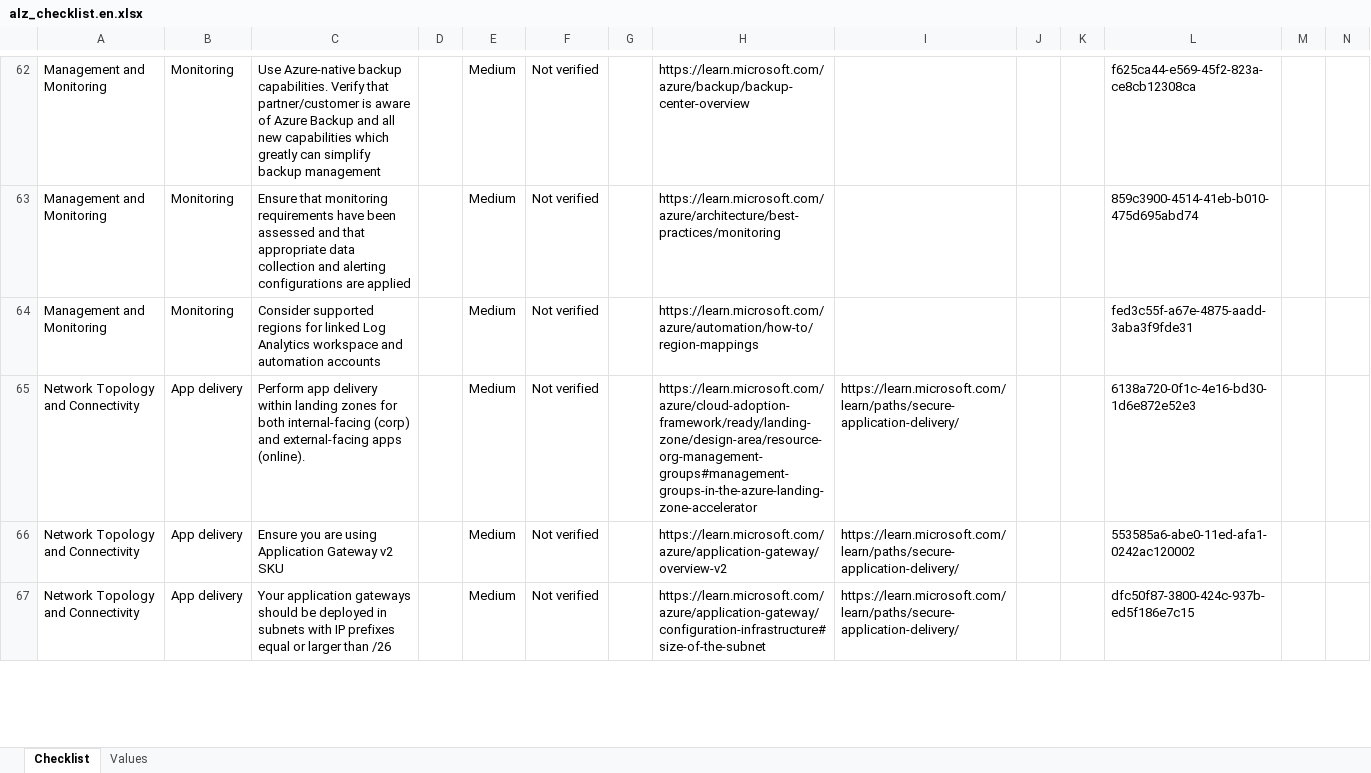
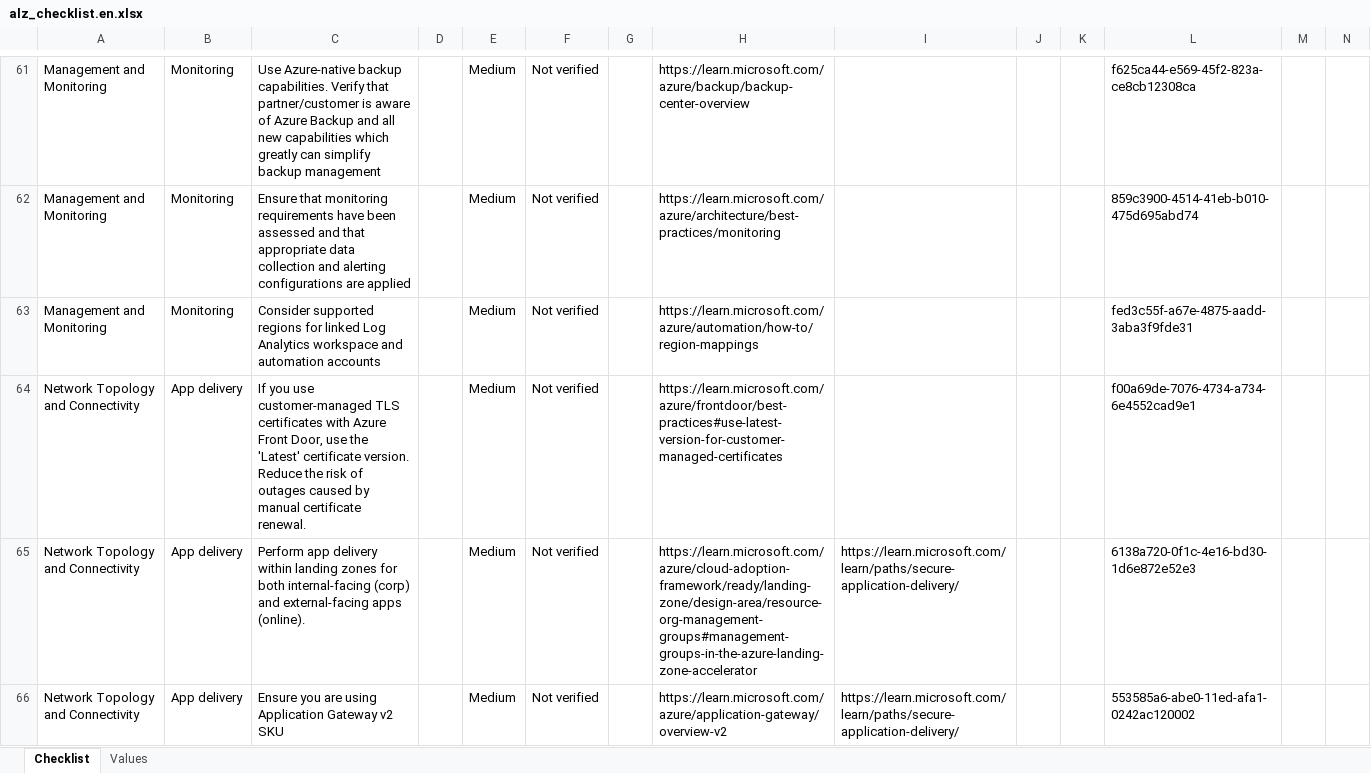
Before and after one commit to Azure/review-checklists, an Excel workbook: spreadsheet/macrofree/alz_checklist.en.xlsx, sheet Checklist, drawn as a sheet; only a part is shown, gaps mark what is left out; the shorter side is filled out with more unchanged rows; values as stored, in another font and other column widths than the file's, no cell formats; conditional formats not drawn; rows hold the shown columns only; the diff covers the shown part only; the diff names each change by its address in the sheet, - before the commit and + after, or states it on an @@ line.

```diff
--- a/spreadsheet/macrofree/alz_checklist.en.xlsx (sheet Checklist)
+++ b/spreadsheet/macrofree/alz_checklist.en.xlsx (sheet Checklist)
+row 64: Network Topology and Connectivity | App delivery | If you use customer-managed TLS certificates with Azure Front Door, use the 'Latest' certificate version. Reduce the risk of outages caused by manual certificate renewal. |  | Medium | Not verified |  | https://learn.microsoft.com/azure/frontdoor/best-practices#use-latest-version-for-customer-managed-certificates |  |  |  | f00a69de-7076-4734-a734-6e4552cad9e1
```
Also changed, not shown: 1 added row, 1 removed row and 1 edited cell elsewhere in this sheet, cell formats, spreadsheet/macrofree/alz_checklist.es.xlsx, spreadsheet/macrofree/alz_checklist.ja.xlsx, 17 other files.
